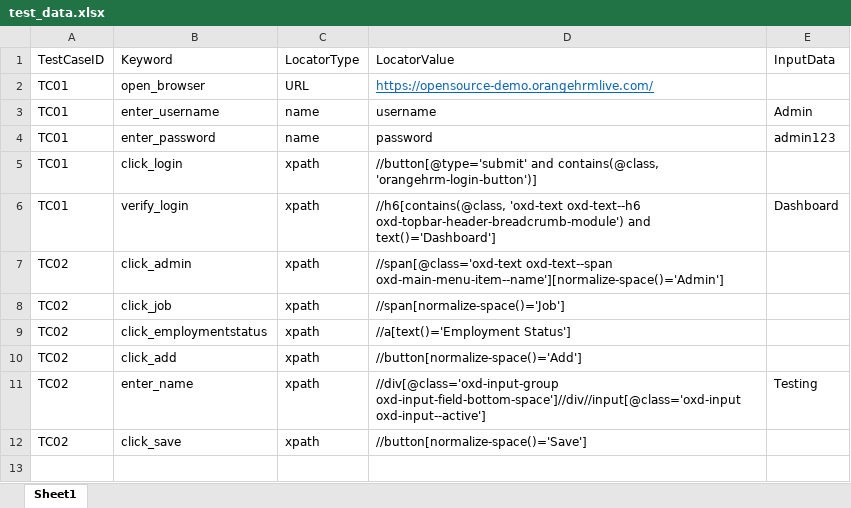
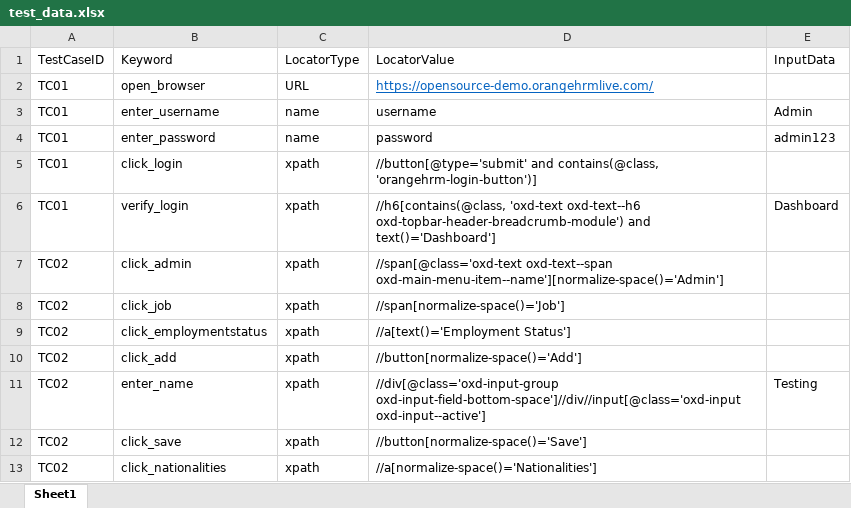
Before and after one commit to Anupama-92/OrangeHRM, an Excel workbook: test_data/test_data.xlsx, sheet Sheet1, drawn as a sheet; values as stored, in another font and other column widths than the file's, no borders; the diff names each change by its address in the sheet, - before the commit and + after, or states it on an @@ line.

```diff
--- a/test_data/test_data.xlsx (sheet Sheet1)
+++ b/test_data/test_data.xlsx (sheet Sheet1)
+row 13: TC02 | click_nationalities | xpath | //a[normalize-space()='Nationalities']
```
Also changed, not shown: 8 other files.
